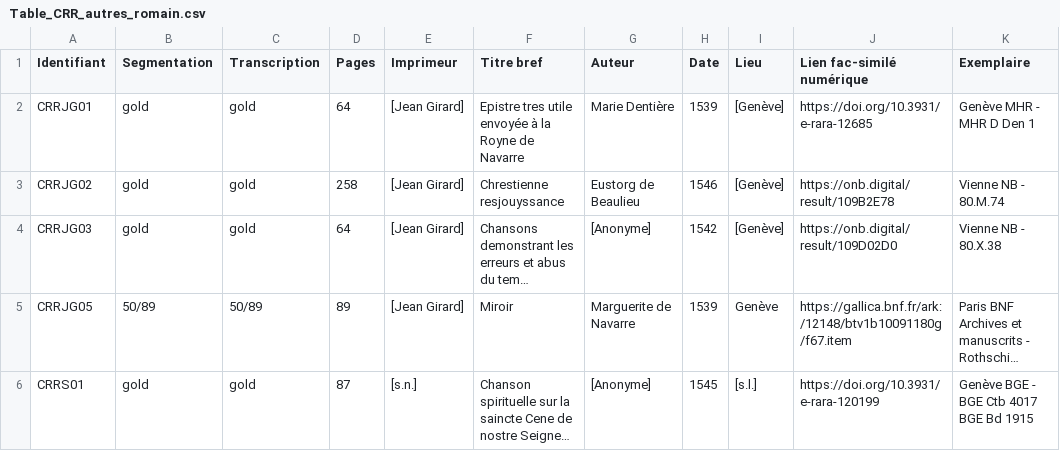
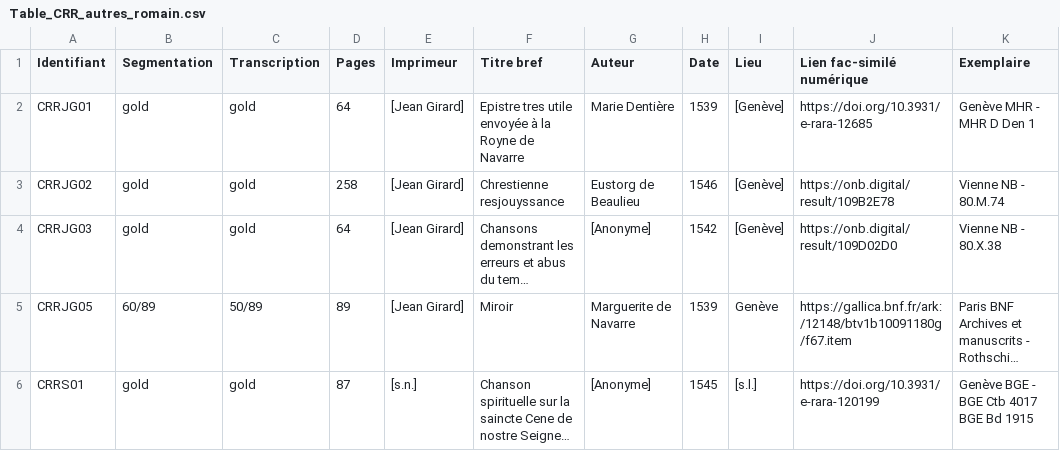
Before and after one commit to SETAFDH/SETAF-autres-romain, a CSV file: Table_CRR_autres_romain.csv, drawn as a sheet; only a part is shown; long unchanged cells end in …; the diff names each change by its address in the sheet, - before the commit and + after, or states it on an @@ line.

Commit message:
Update Table_CRR_autres_romain.csv

```diff
--- a/Table_CRR_autres_romain.csv
+++ b/Table_CRR_autres_romain.csv
-B5 (Segmentation): 50/89
+B5 (Segmentation): 60/89
```
